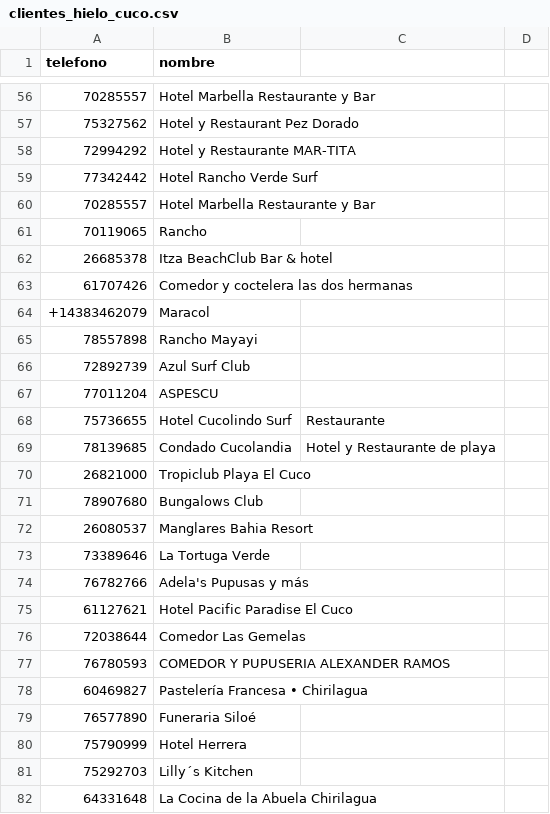
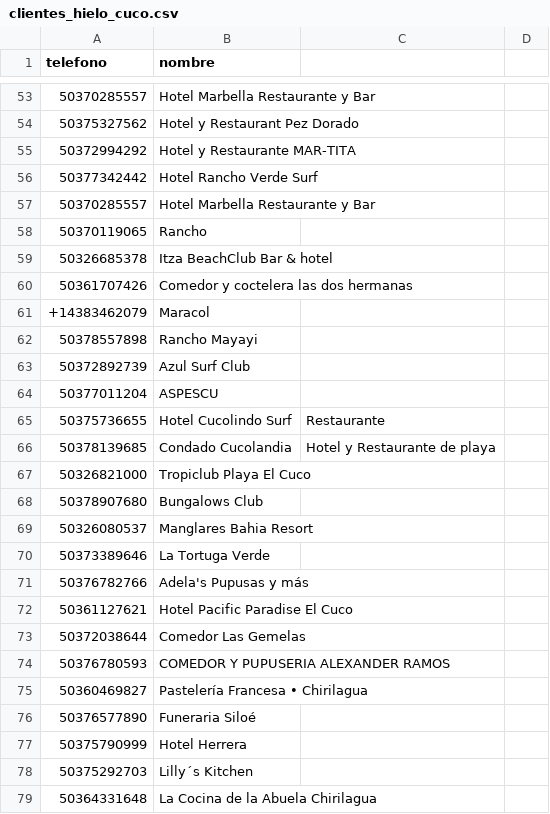
Before and after one commit to autocuidadoclub/autocuidadoclub.github.io, a CSV file: whatsapp-bulk/clientes_hielo_cuco.csv, drawn as a sheet; only a part is shown, gaps mark what is left out; the diff covers the shown part only.

```diff
--- a/whatsapp-bulk/clientes_hielo_cuco.csv
+++ b/whatsapp-bulk/clientes_hielo_cuco.csv
@@ -56,27 +53,27 @@ telefono,nombre
-70285557, Hotel Marbella Restaurante y Bar
-75327562, Hotel y Restaurant Pez Dorado
-72994292, Hotel y Restaurante MAR-TITA
-77342442, Hotel Rancho Verde Surf
-70285557, Hotel Marbella Restaurante y Bar
-70119065, Rancho
-26685378, Itza BeachClub Bar & hotel
-61707426, Comedor y coctelera las dos hermanas
+50370285557, Hotel Marbella Restaurante y Bar
+50375327562, Hotel y Restaurant Pez Dorado
+50372994292, Hotel y Restaurante MAR-TITA
+50377342442, Hotel Rancho Verde Surf
+50370285557, Hotel Marbella Restaurante y Bar
+50370119065, Rancho
+50326685378, Itza BeachClub Bar & hotel
+50361707426, Comedor y coctelera las dos hermanas
 +14383462079, Maracol
-78557898, Rancho Mayayi
-72892739, Azul Surf Club
-77011204, ASPESCU
-75736655, Hotel Cucolindo Surf, Restaurante
-78139685, Condado Cucolandia, Hotel y Restaurante de playa
-26821000, Tropiclub Playa El Cuco
-78907680, Bungalows Club
-26080537, Manglares Bahia Resort
-73389646, La Tortuga Verde
-76782766, Adela's Pupusas y más
-61127621, Hotel Pacific Paradise El Cuco
-72038644, Comedor Las Gemelas
-76780593, COMEDOR Y PUPUSERIA ALEXANDER RAMOS
-60469827, Pastelería Francesa • Chirilagua
-76577890, Funeraria Siloé
-75790999, Hotel Herrera
-75292703, Lilly´s Kitchen
-64331648, La Cocina de la Abuela Chirilagua
+50378557898, Rancho Mayayi
+50372892739, Azul Surf Club
+50377011204, ASPESCU
+50375736655, Hotel Cucolindo Surf, Restaurante
+50378139685, Condado Cucolandia, Hotel y Restaurante de playa
+50326821000, Tropiclub Playa El Cuco
+50378907680, Bungalows Club
+50326080537, Manglares Bahia Resort
+50373389646, La Tortuga Verde
+50376782766, Adela's Pupusas y más
+50361127621, Hotel Pacific Paradise El Cuco
+50372038644, Comedor Las Gemelas
+50376780593, COMEDOR Y PUPUSERIA ALEXANDER RAMOS
+50360469827, Pastelería Francesa • Chirilagua
+50376577890, Funeraria Siloé
+50375790999, Hotel Herrera
+50375292703, Lilly´s Kitchen
+50364331648, La Cocina de la Abuela Chirilagua
```
Also changed, not shown: 3 removed rows and 51 edited cells elsewhere in this file.
